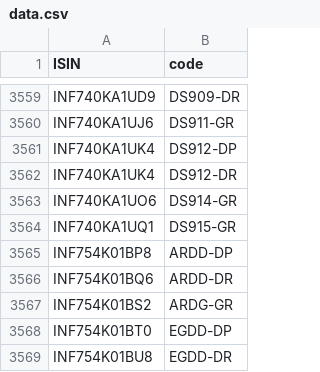
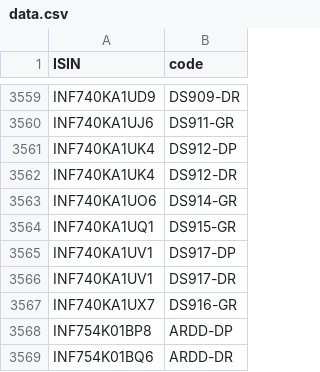
Before and after one commit to captn3m0/kuvera-mutual-funds-lookup, a CSV file: data.csv, drawn as a sheet; only a part is shown, gaps mark what is left out; the shorter side is filled out with more unchanged rows; the diff names each change by its address in the sheet, - before the commit and + after, or states it on an @@ line.

```diff
--- a/data.csv
+++ b/data.csv
+row 3565: INF740KA1UV1 | DS917-DP
+row 3566: INF740KA1UV1 | DS917-DR
+row 3567: INF740KA1UX7 | DS916-GR
```
